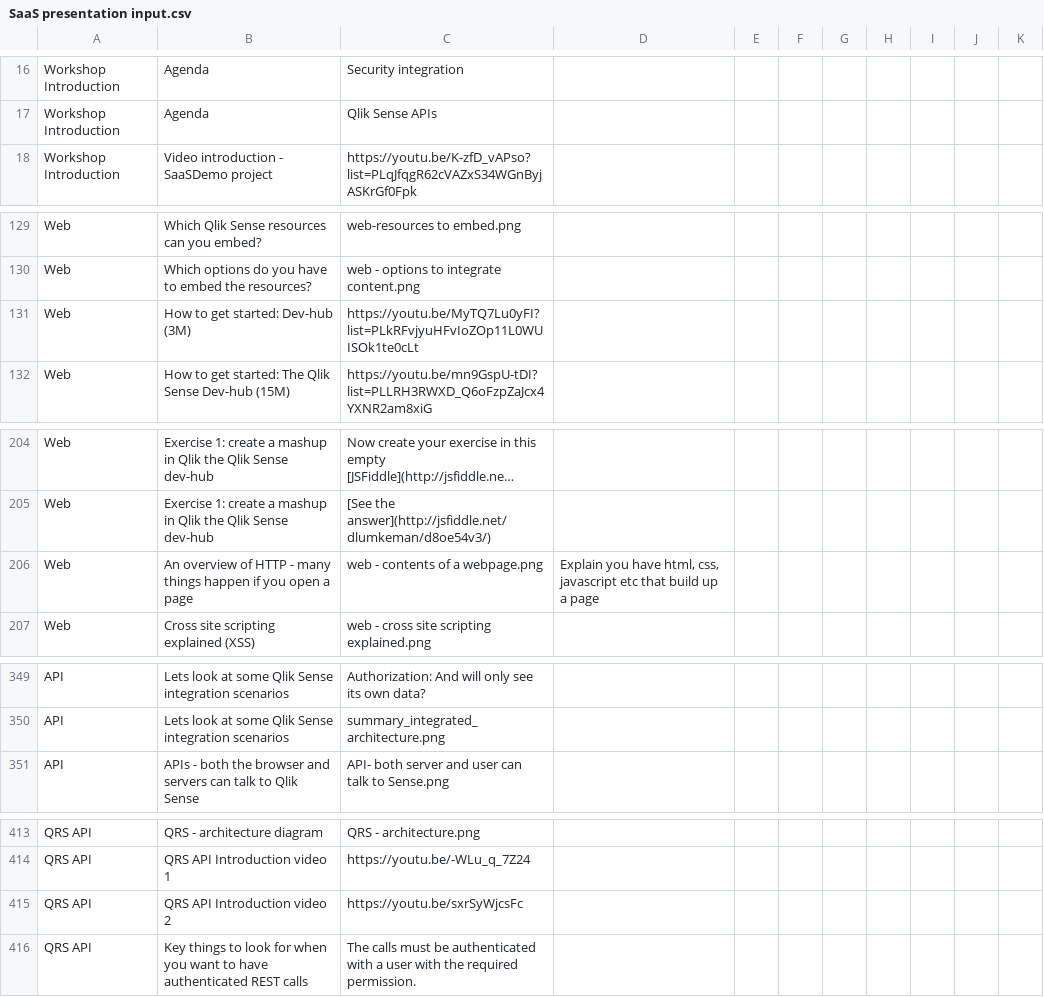
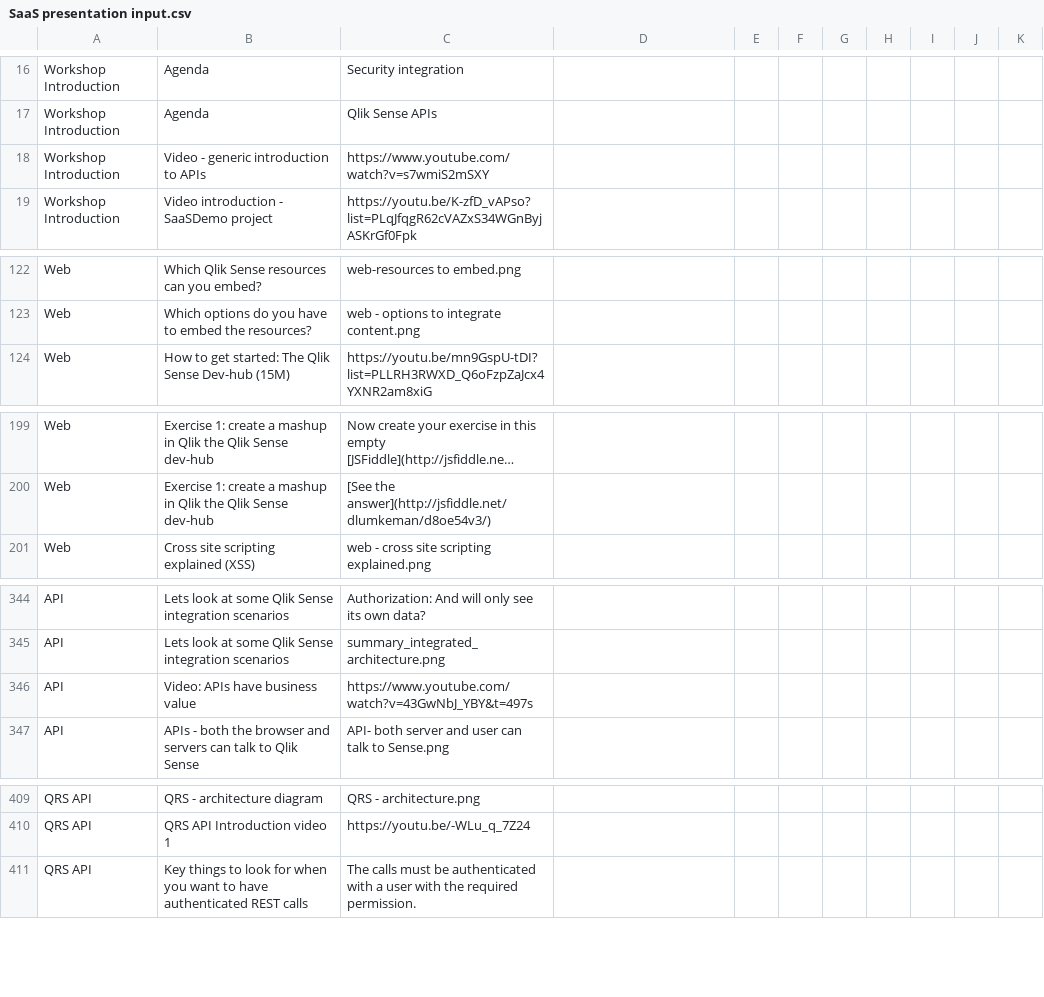
Before and after one commit to QHose/QRSMeteor, a CSV file: Sense Demo materials/SaaS presentation input.csv, drawn as a sheet; only a part is shown, gaps mark what is left out; long unchanged cells end in …; removed rows and columns are numbered as before the commit, all else as after; the diff covers the shown part only; the diff names each change by its address in the sheet, - before the commit and + after, or states it on an @@ line.

Commit message:
presentation update and removed landing page

```diff
--- a/Sense Demo materials/SaaS presentation input.csv
+++ b/Sense Demo materials/SaaS presentation input.csv
+row 18: Workshop Introduction | Video - generic introduction to APIs | https://www.youtube.com/watch?v=s7wmiS2mSXY
-row 131: Web | How to get started: Dev-hub (3M) | https://youtu.be/MyTQ7Lu0yFI?list=PLkRFvjyuHFvIoZOp11L0WUISOk1te0cLt
@@ row 206 moved to row 177: Web @@
+row 346: API | Video: APIs have business value | https://www.youtube.com/watch?v=43GwNbJ_YBY&t=497s
-row 415: QRS API | QRS API Introduction video 2 | https://youtu.be/sxrSyWjcsFc
```
Also changed, not shown: 8 added rows, 13 removed rows, 5 moved rows and 3 edited cells elsewhere in this file, 6 other files.
